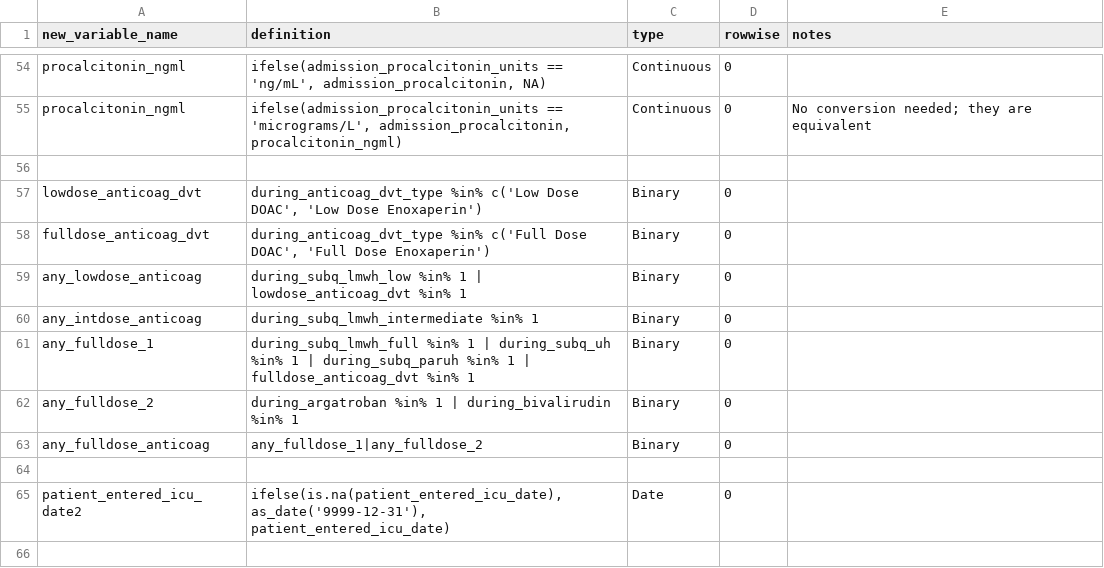
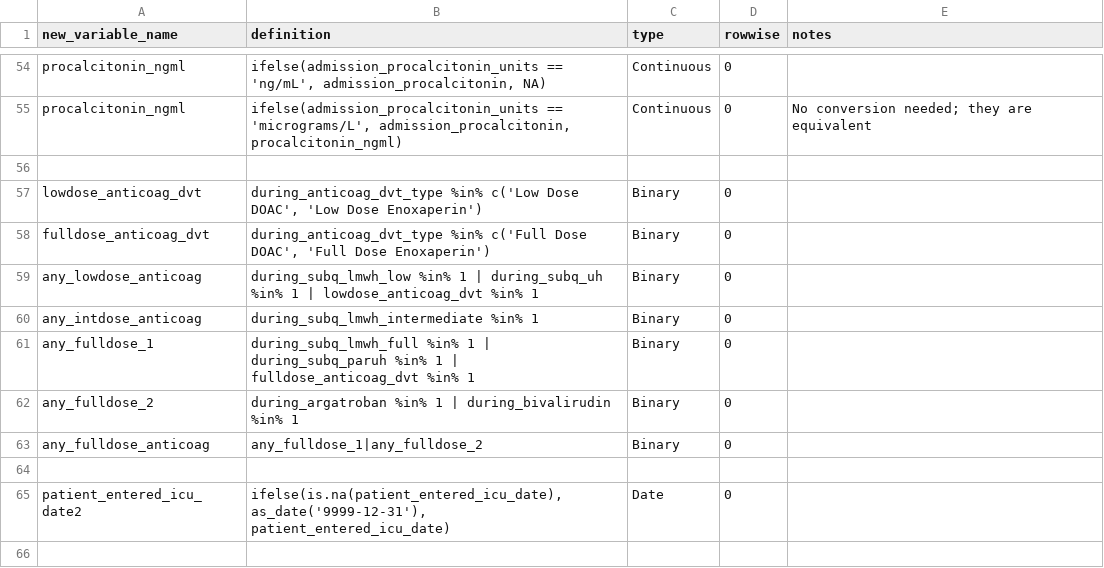
Before and after one commit to rsoren/aha_covid_dataprep_specs, a CSV file: 02_create_new_variables.csv, drawn as a sheet; only a part is shown, gaps mark what is left out; the diff covers the shown part only.

```diff
--- a/02_create_new_variables.csv
+++ b/02_create_new_variables.csv
@@ -58,5 +58,5 @@ lowdose_anticoag_dvt,"during_anticoag_dvt_type %in% c('Low Dose DOAC', 'Low Dose
 fulldose_anticoag_dvt,"during_anticoag_dvt_type %in% c('Full Dose DOAC', 'Full Dose Enoxaperin')", "Binary",0,
-any_lowdose_anticoag,"during_subq_lmwh_low %in% 1 | lowdose_anticoag_dvt %in% 1","Binary",0,
+any_lowdose_anticoag,"during_subq_lmwh_low %in% 1 | during_subq_uh %in% 1 | lowdose_anticoag_dvt %in% 1","Binary",0,
 any_intdose_anticoag,"during_subq_lmwh_intermediate %in% 1","Binary",0,
-any_fulldose_1,"during_subq_lmwh_full %in% 1 | during_subq_uh %in% 1 | during_subq_paruh %in% 1 | fulldose_anticoag_dvt %in% 1","Binary",0,
+any_fulldose_1,"during_subq_lmwh_full %in% 1 | during_subq_paruh %in% 1 | fulldose_anticoag_dvt %in% 1","Binary",0,
 any_fulldose_2,"during_argatroban %in% 1 | during_bivalirudin %in% 1","Binary",0,
```
Also changed, not shown: 2 added rows, 2 removed rows and 4 edited cells elsewhere in this file.
